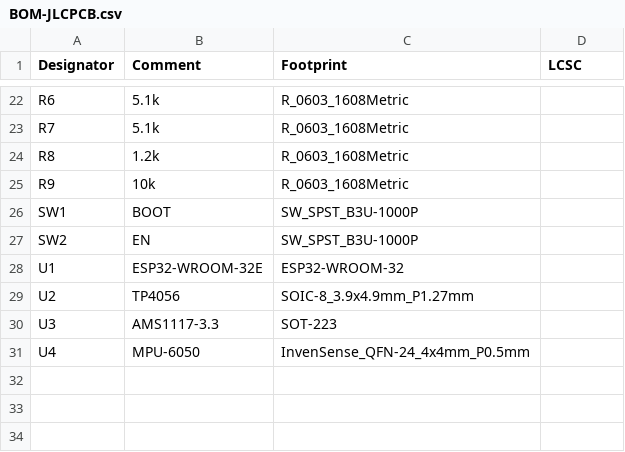
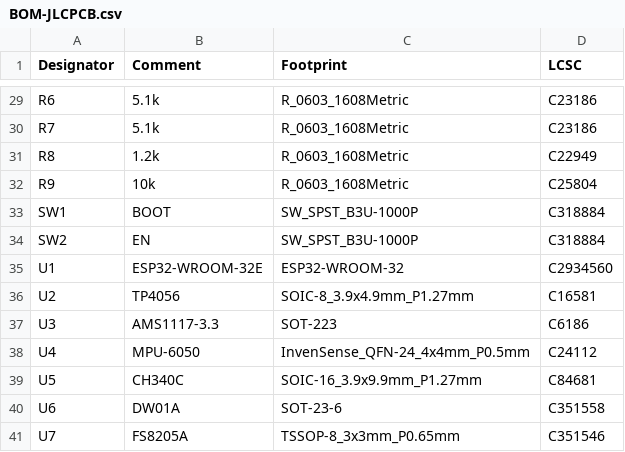
Before and after one commit to adilzahoor2812/GetFly, a CSV file: hardware/smart-glove/BOM-JLCPCB.csv, drawn as a sheet; only a part is shown, gaps mark what is left out; addresses are those after the commit; the diff covers the shown part only; the diff names each change by its address in the sheet, - before the commit and + after, or states it on an @@ line.

```diff
--- a/hardware/smart-glove/BOM-JLCPCB.csv
+++ b/hardware/smart-glove/BOM-JLCPCB.csv
-D29:D30 (LCSC): (empty)
+D29:D30 (LCSC): C23186
-D31 (LCSC): (empty)
+D31 (LCSC): C22949
-D32 (LCSC): (empty)
+D32 (LCSC): C25804
-D33:D34 (LCSC): (empty)
+D33:D34 (LCSC): C318884
-D35 (LCSC): (empty)
+D35 (LCSC): C2934560
-D36 (LCSC): (empty)
+D36 (LCSC): C16581
-D37 (LCSC): (empty)
+D37 (LCSC): C6186
-D38 (LCSC): (empty)
+D38 (LCSC): C24112
+row 39: U5 | CH340C | SOIC-16_3.9x9.9mm_P1.27mm | C84681
+row 40: U6 | DW01A | SOT-23-6 | C351558
+row 41: U7 | FS8205A | TSSOP-8_3x3mm_P0.65mm | C351546
```
Also changed, not shown: 7 added rows and 19 edited cells elsewhere in this file, hardware/smart-glove/fab/BOM-JLCPCB.csv, hardware/smart-glove/fab/CPL-top.csv, 35 other files.
